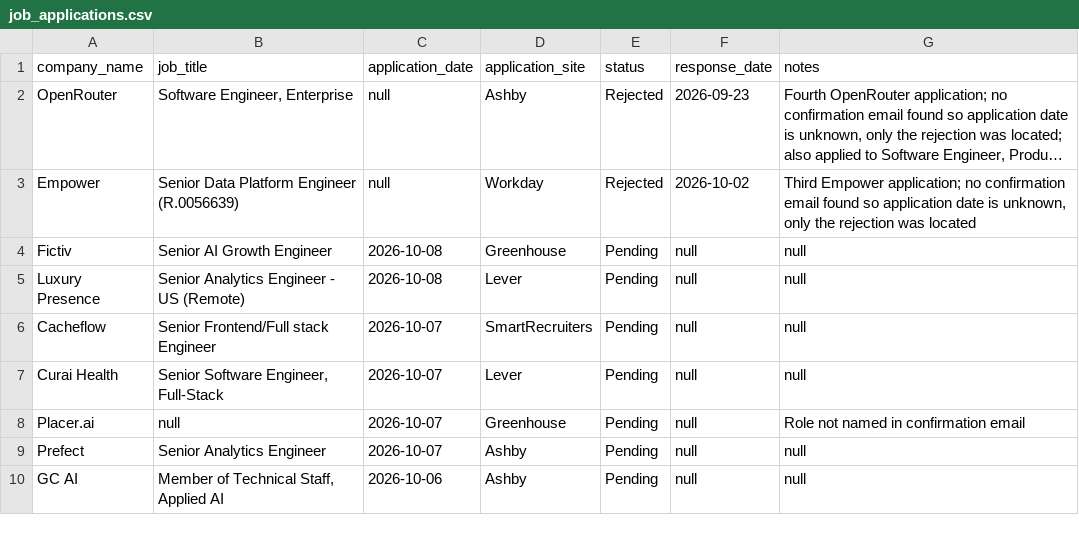
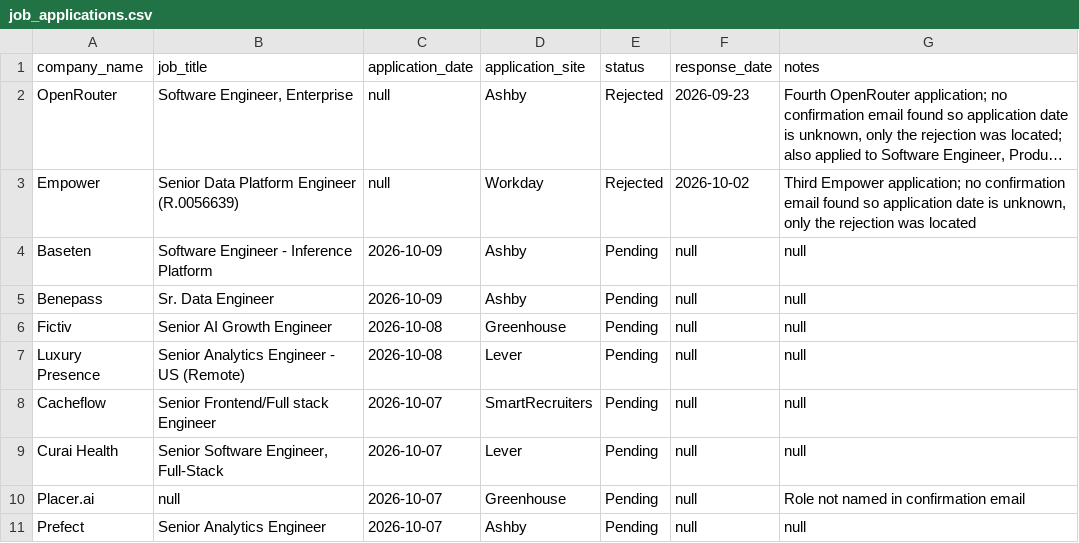
Before and after one commit to sandervw/job-search, a CSV file: job_applications.csv, drawn as a sheet; only a part is shown; the shorter side is filled out with more unchanged rows; long unchanged cells end in …; the diff names each change by its address in the sheet, - before the commit and + after, or states it on an @@ line.

```diff
--- a/job_applications.csv
+++ b/job_applications.csv
+row 4: Baseten | Software Engineer - Inference Platform | 2026-10-09 | Ashby | Pending | null | null
+row 5: Benepass | Sr. Data Engineer | 2026-10-09 | Ashby | Pending | null | null
```
